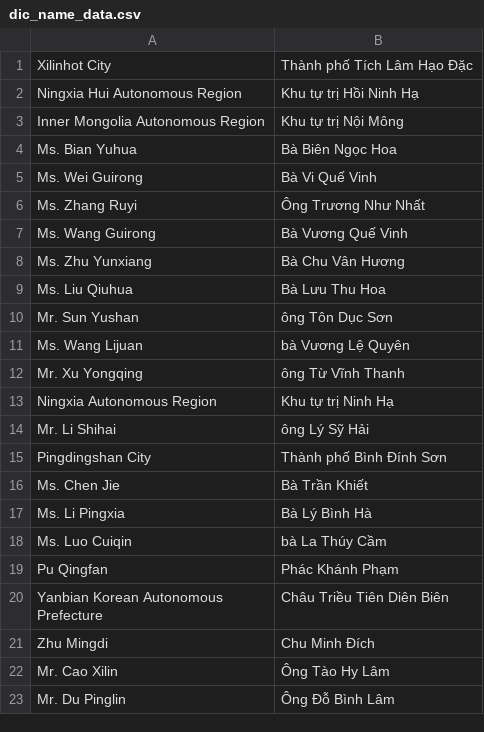
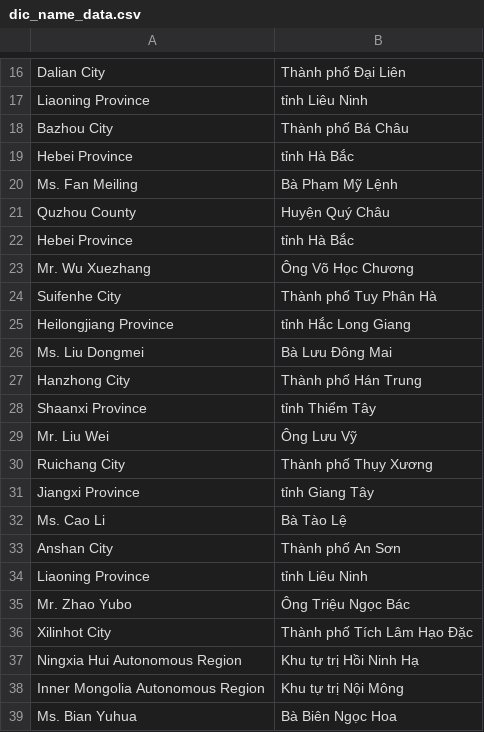
Before and after one commit to Smith0988/new_search_tool, a CSV file: Dic_data/link old/dic_name_data.csv, drawn as a sheet; only a part is shown, gaps mark what is left out; the shorter side is filled out with more unchanged rows; the diff covers the shown part only.

Commit message:
need check data

```diff
--- a/Dic_data/link old/dic_name_data.csv
+++ b/Dic_data/link old/dic_name_data.csv
@@ -1 +16,21 @@
+Dalian City,Thành phố Đại Liên
+Liaoning Province,tỉnh Liêu Ninh
+Bazhou City,Thành phố Bá Châu
+Hebei Province,tỉnh Hà Bắc
+Ms. Fan Meiling,Bà Phạm Mỹ Lệnh
+Quzhou County,Huyện Quý Châu
+Hebei Province,tỉnh Hà Bắc
+Mr. Wu Xuezhang,Ông Võ Học Chương
+Suifenhe City,Thành phố Tuy Phân Hà
+Heilongjiang Province,tỉnh Hắc Long Giang
+Ms. Liu Dongmei,Bà Lưu Đông Mai
+Hanzhong City,Thành phố Hán Trung
+Shaanxi Province,tỉnh Thiểm Tây
+Mr. Liu Wei,Ông Lưu Vỹ
+Ruichang City,Thành phố Thụy Xương
+Jiangxi Province,tỉnh Giang Tây
+Ms. Cao Li,Bà Tào Lệ
+Anshan City,Thành phố An Sơn
+Liaoning Province,tỉnh Liêu Ninh
+Mr. Zhao Yubo,Ông Triệu Ngọc Bác
 Xilinhot City,Thành phố Tích Lâm Hạo Đặc
```
Also changed, not shown: 15 added rows elsewhere in this file, 24 other files.
